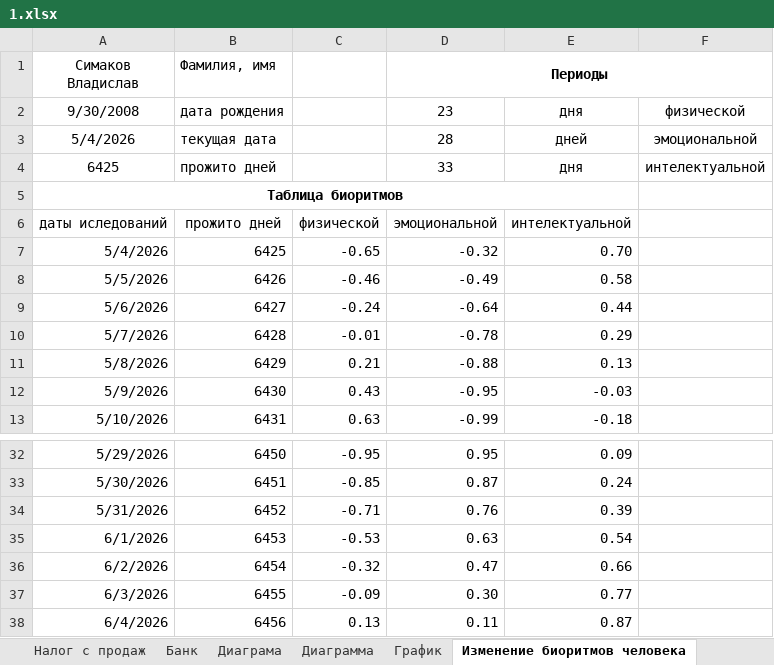
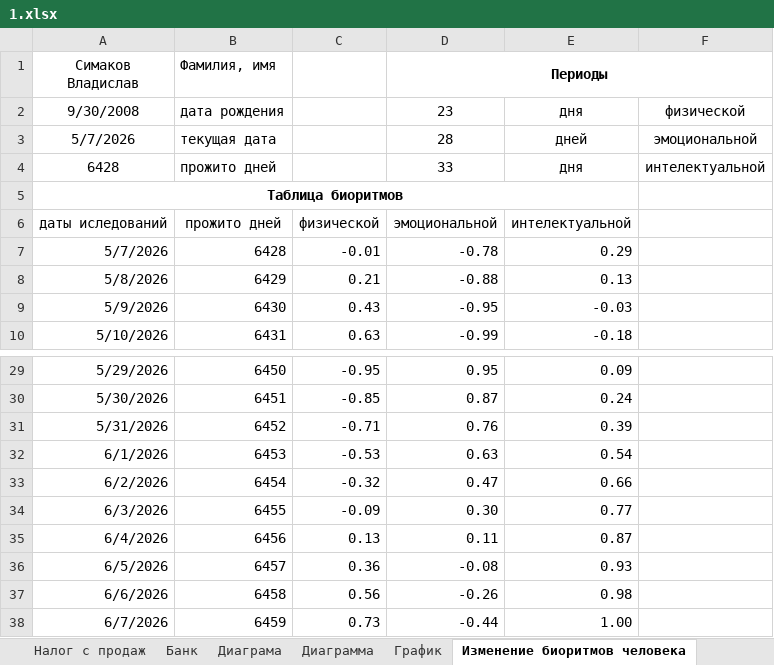
Before and after one commit to Dkal2026/PHP_241-91_Simakov, an Excel workbook: Практические работы/exel/1.xlsx, sheet Изменение биоритмов человека, drawn as a sheet; only a part is shown, gaps mark what is left out; values as stored, in another font and other column widths than the file's, no borders; charts and pictures not drawn; removed rows and columns are numbered as before the commit, all else as after; the diff names each change by its address in the sheet, - before the commit and + after, or states it on an @@ line.

```diff
--- a/Практические работы/exel/1.xlsx (sheet Изменение биоритмов человека)
+++ b/Практические работы/exel/1.xlsx (sheet Изменение биоритмов человека)
-A3 (Симаков Владислав): 5/4/2026
+A3 (Симаков Владислав): 5/7/2026
-A4 (Симаков Владислав): 6425
+A4 (Симаков Владислав): 6428
-row 7: 5/4/2026 | 6425 | -0.65 | -0.32 | 0.70
-row 8: 5/5/2026 | 6426 | -0.46 | -0.49 | 0.58
-row 9: 5/6/2026 | 6427 | -0.24 | -0.64 | 0.44
+row 36: 6/5/2026 | 6457 | 0.36 | -0.08 | 0.93
+row 37: 6/6/2026 | 6458 | 0.56 | -0.26 | 0.98
+row 38: 6/7/2026 | 6459 | 0.73 | -0.44 | 1.00
```
Also changed, not shown: sheet Зарплата, sheet Числа, other sheet tabs, formulas that keep their value, charts or pictures, 8 other files.
